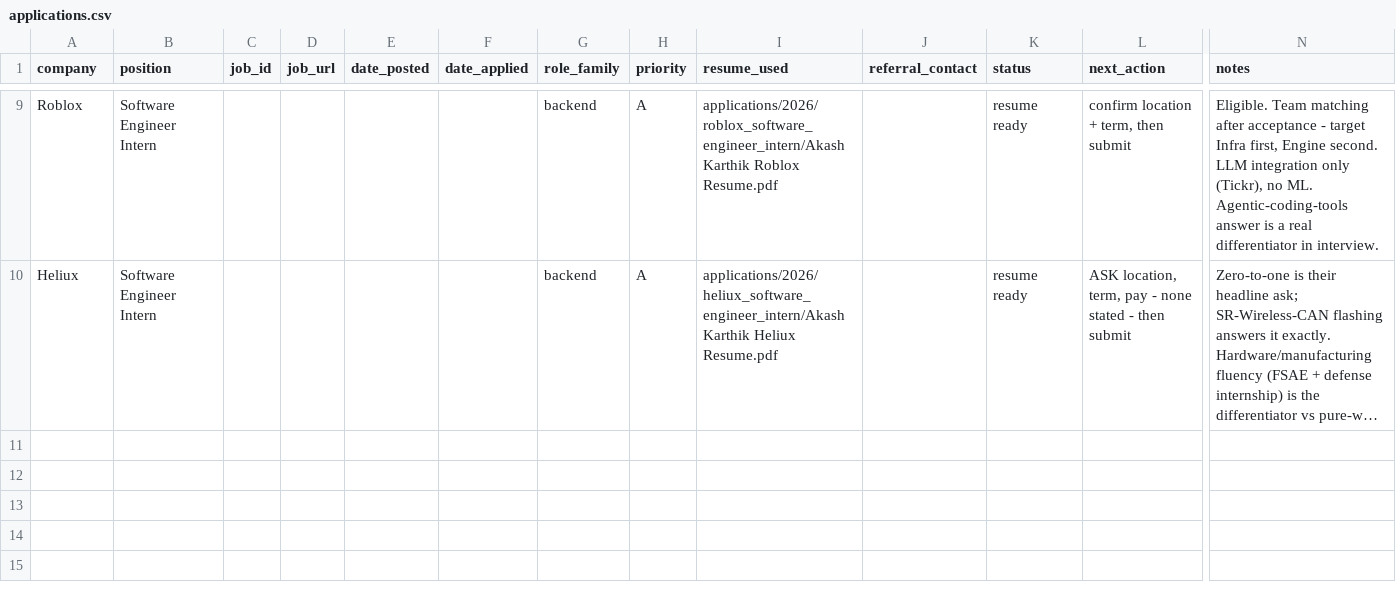
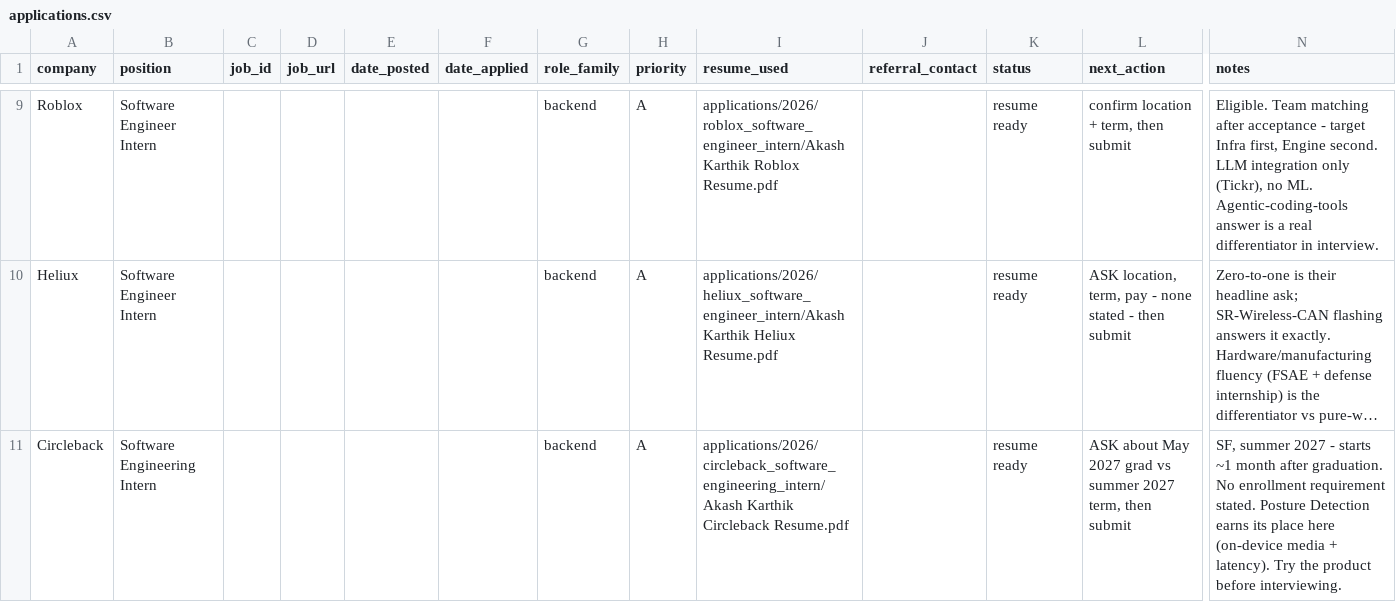
Before and after one commit to akashkarthik473/job-search, a CSV file: tracker/applications.csv, drawn as a sheet; only a part is shown, gaps mark what is left out; long unchanged cells end in …; rows hold the shown columns only; the diff names each change by its address in the sheet, - before the commit and + after, or states it on an @@ line.

Commit message:
Add Circleback application

```diff
--- a/tracker/applications.csv
+++ b/tracker/applications.csv
+row 11: Circleback | Software Engineering Intern |  |  |  |  | backend | A | applications/2026/circleback_software_engineering_intern/Akash Karthik Circleback Resume.pdf |  | resume ready | ASK about May 2027 grad vs summer 2027 term, then submit | SF, summer 2027 - starts ~1 month after graduation. No enrollment requirement stated. Posture Detection earns its place here (on-device media + latency). Try the product before interviewing.
```
Also changed, not shown: 4 other files.
